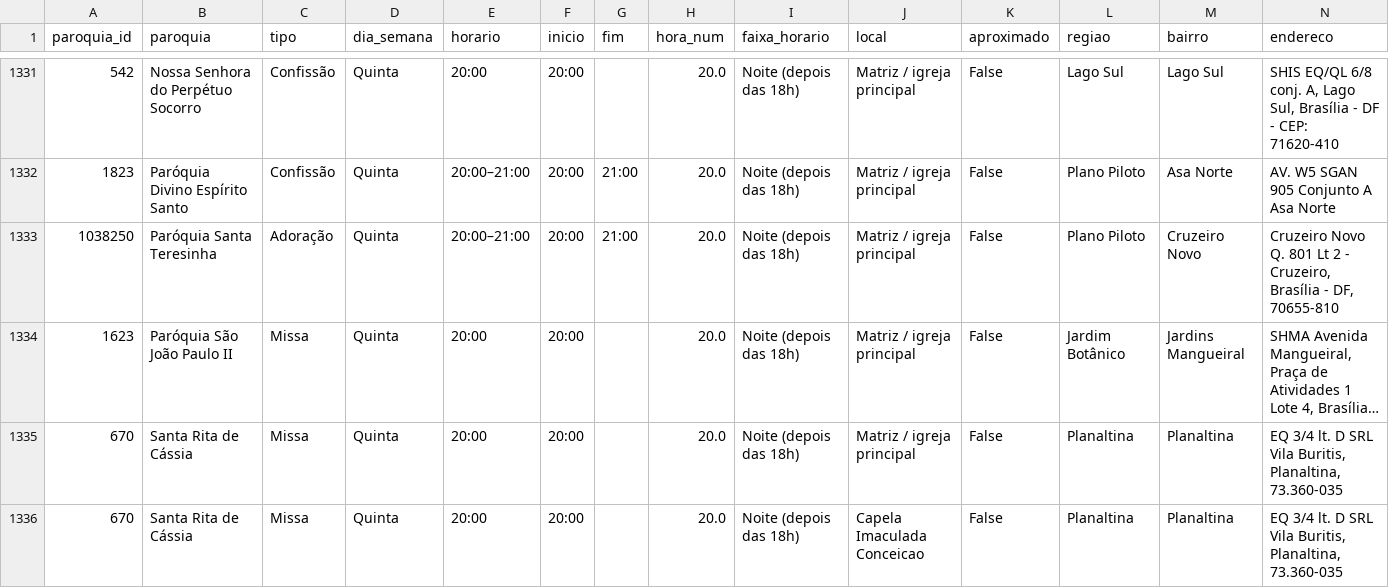
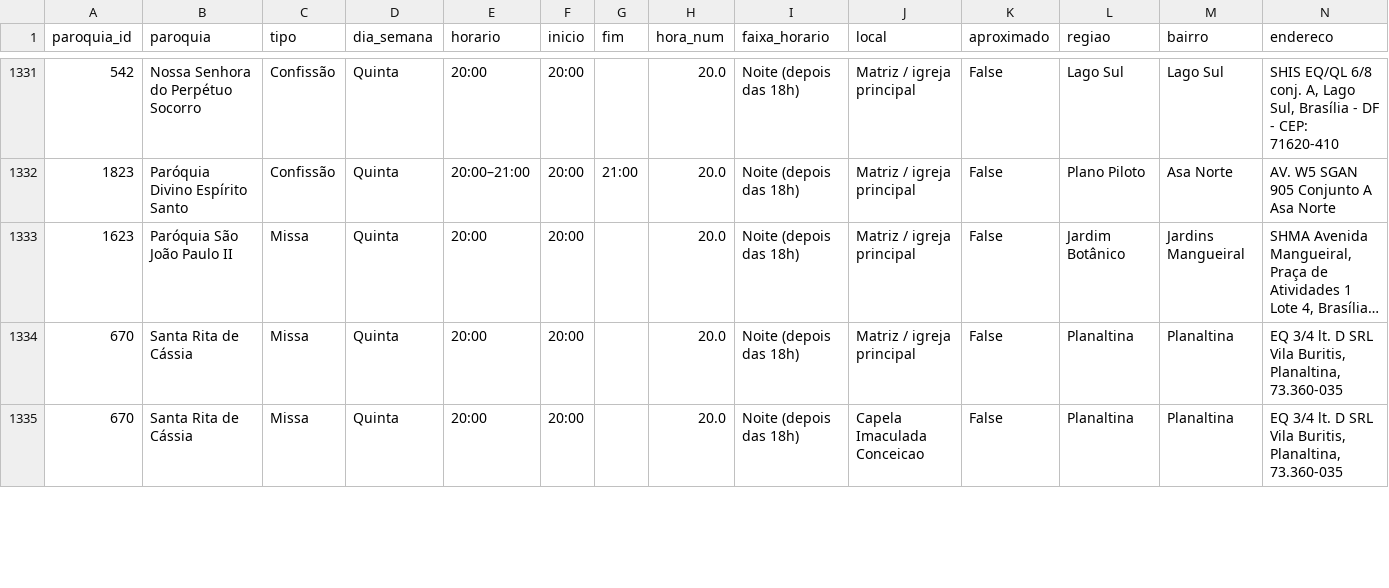
Before and after one commit to thaays-ss/missas-df, a CSV file: dados/horarios.csv, drawn as a sheet; only a part is shown, gaps mark what is left out; long unchanged cells end in …; removed rows and columns are numbered as before the commit, all else as after; rows hold the shown columns only; the diff covers the shown part only; the diff names each change by its address in the sheet, - before the commit and + after, or states it on an @@ line.

```diff
--- a/dados/horarios.csv
+++ b/dados/horarios.csv
-row 1333: 1038250 | Paróquia Santa Teresinha | Adoração | Quinta | 20:00–21:00 | 20:00 | 21:00 | 20.0 | Noite (depois das 18h) | Matriz / igreja principal | False | Plano Piloto | Cruzeiro Novo | Cruzeiro Novo Q. 801 Lt 2 - Cruzeiro, Brasília - DF, 70655-810
```
Also changed, not shown: 1 added row and 66 edited cells elsewhere in this file, dados/conferir.csv, dados/paroquias.csv, 1 other file.
